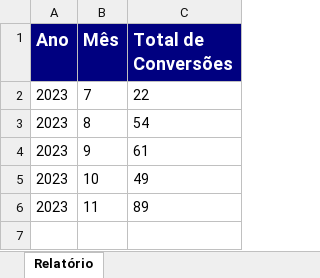
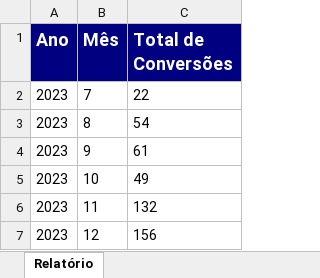
Before and after one commit to flerma/tecsacadas-manager, an Excel workbook: RelatorioConversoesPorAnoEMes_Ano_2023.xlsx, sheet Relatório, drawn as a sheet; values as stored, in another font and other column widths than the file's, no borders; the diff names each change by its address in the sheet, - before the commit and + after, or states it on an @@ line.

```diff
--- a/RelatorioConversoesPorAnoEMes_Ano_2023.xlsx (sheet Relatório)
+++ b/RelatorioConversoesPorAnoEMes_Ano_2023.xlsx (sheet Relatório)
-C6 (Total de Conversões): 89
+C6 (Total de Conversões): 132
+row 7: 2023 | 12 | 156
```
Also changed, not shown: RelatorioConversoesPorAnoMesSemana_Ano_2023.xlsx, RelatorioDiasSemanaComMaisConversoesAno_2023.xlsx, 13 other files.
